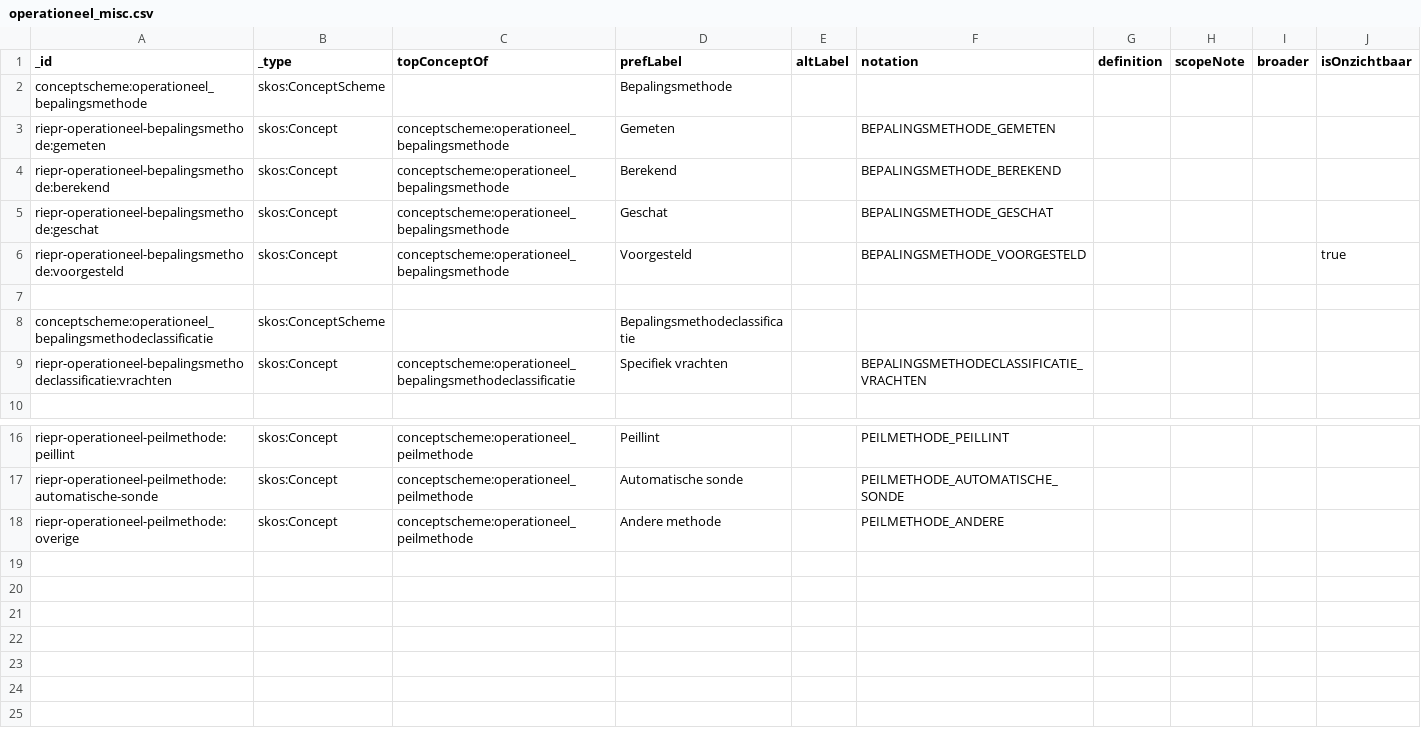
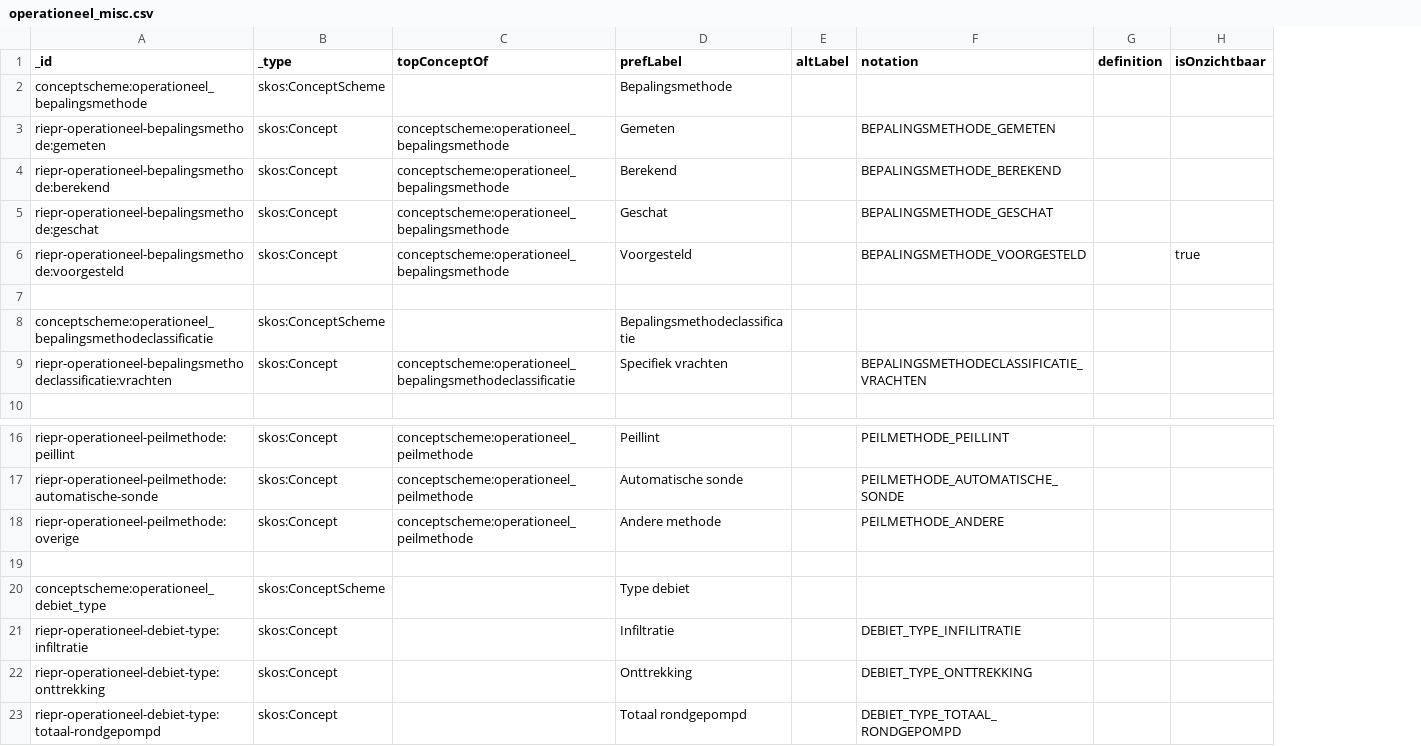
Before and after one commit to milieuinfo/codelijst-rie-iepr, a CSV file: src/source/operationeel_misc.csv, drawn as a sheet; only a part is shown, gaps mark what is left out; removed rows and columns are numbered as before the commit, all else as after; the diff names each change by its address in the sheet, - before the commit and + after, or states it on an @@ line.

```diff
--- a/src/source/operationeel_misc.csv
+++ b/src/source/operationeel_misc.csv
-column H (scopeNote), empty
-column I (broader), empty
+row 19: (empty)
+row 20: conceptscheme:operationeel_debiet_type | skos:ConceptScheme |  | Type debiet
+row 21: riepr-operationeel-debiet-type:infiltratie | skos:Concept |  | Infiltratie |  | DEBIET_TYPE_INFILITRATIE
+row 22: riepr-operationeel-debiet-type:onttrekking | skos:Concept |  | Onttrekking |  | DEBIET_TYPE_ONTTREKKING
+row 23: riepr-operationeel-debiet-type:totaal-rondgepompd | skos:Concept |  | Totaal rondgepompd |  | DEBIET_TYPE_TOTAAL_RONDGEPOMPD
```
Also changed, not shown: src/source/operationeel_grondwater.csv, 21 other files.
